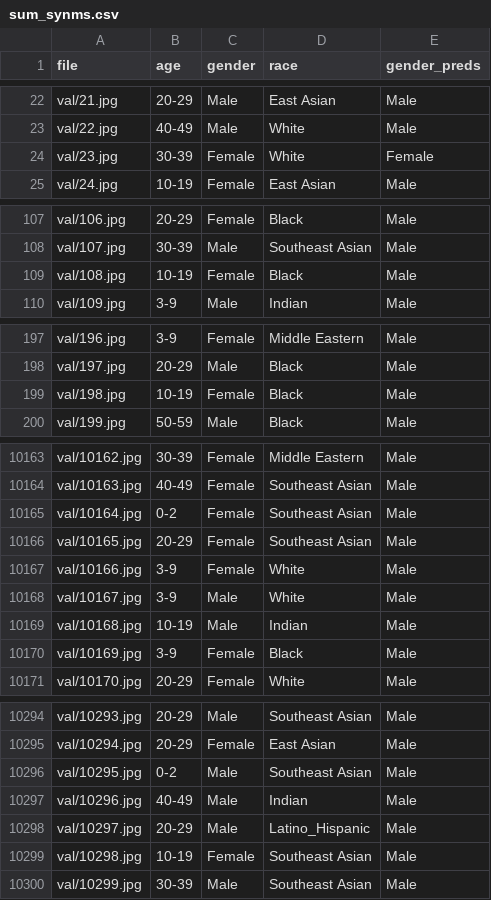
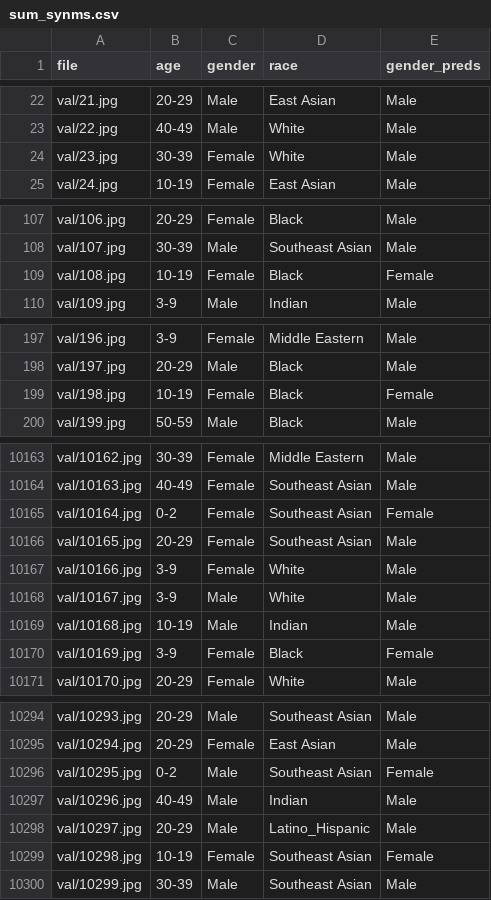
Before and after one commit to groovy-lizard/vlms_bias_explore, a CSV file: data/fairface/results/openCLIP/ViT-L-14/laion400m_e31/sum_synms.csv, drawn as a sheet; only a part is shown, gaps mark what is left out; the diff covers the shown part only.

```diff
--- a/data/fairface/results/openCLIP/ViT-L-14/laion400m_e31/sum_synms.csv
+++ b/data/fairface/results/openCLIP/ViT-L-14/laion400m_e31/sum_synms.csv
@@ -23,3 +23,3 @@ val/21.jpg,20-29,Male,East Asian,Male
 val/22.jpg,40-49,Male,White,Male
-val/23.jpg,30-39,Female,White,Female
+val/23.jpg,30-39,Female,White,Male
 val/24.jpg,10-19,Female,East Asian,Male
@@ -108,3 +108,3 @@ val/106.jpg,20-29,Female,Black,Male
 val/107.jpg,30-39,Male,Southeast Asian,Male
-val/108.jpg,10-19,Female,Black,Male
+val/108.jpg,10-19,Female,Black,Female
 val/109.jpg,3-9,Male,Indian,Male
@@ -198,3 +198,3 @@ val/196.jpg,3-9,Female,Middle Eastern,Male
 val/197.jpg,20-29,Male,Black,Male
-val/198.jpg,10-19,Female,Black,Male
+val/198.jpg,10-19,Female,Black,Female
 val/199.jpg,50-59,Male,Black,Male
@@ -10164,3 +10164,3 @@ val/10162.jpg,30-39,Female,Middle Eastern,Male
 val/10163.jpg,40-49,Female,Southeast Asian,Male
-val/10164.jpg,0-2,Female,Southeast Asian,Male
+val/10164.jpg,0-2,Female,Southeast Asian,Female
 val/10165.jpg,20-29,Female,Southeast Asian,Male
@@ -10169,3 +10169,3 @@ val/10167.jpg,3-9,Male,White,Male
 val/10168.jpg,10-19,Male,Indian,Male
-val/10169.jpg,3-9,Female,Black,Male
+val/10169.jpg,3-9,Female,Black,Female
 val/10170.jpg,20-29,Female,White,Male
@@ -10295,6 +10295,6 @@ val/10293.jpg,20-29,Male,Southeast Asian,Male
 val/10294.jpg,20-29,Female,East Asian,Male
-val/10295.jpg,0-2,Male,Southeast Asian,Male
+val/10295.jpg,0-2,Male,Southeast Asian,Female
 val/10296.jpg,40-49,Male,Indian,Male
 val/10297.jpg,20-29,Male,Latino_Hispanic,Male
-val/10298.jpg,10-19,Female,Southeast Asian,Male
+val/10298.jpg,10-19,Female,Southeast Asian,Female
 val/10299.jpg,30-39,Male,Southeast Asian,Male
```
Also changed, not shown: 96 edited cells elsewhere in this file, data/fairface/reports/openCLIP/ViT-L-14_age_race_gender.csv, 23 other files.
